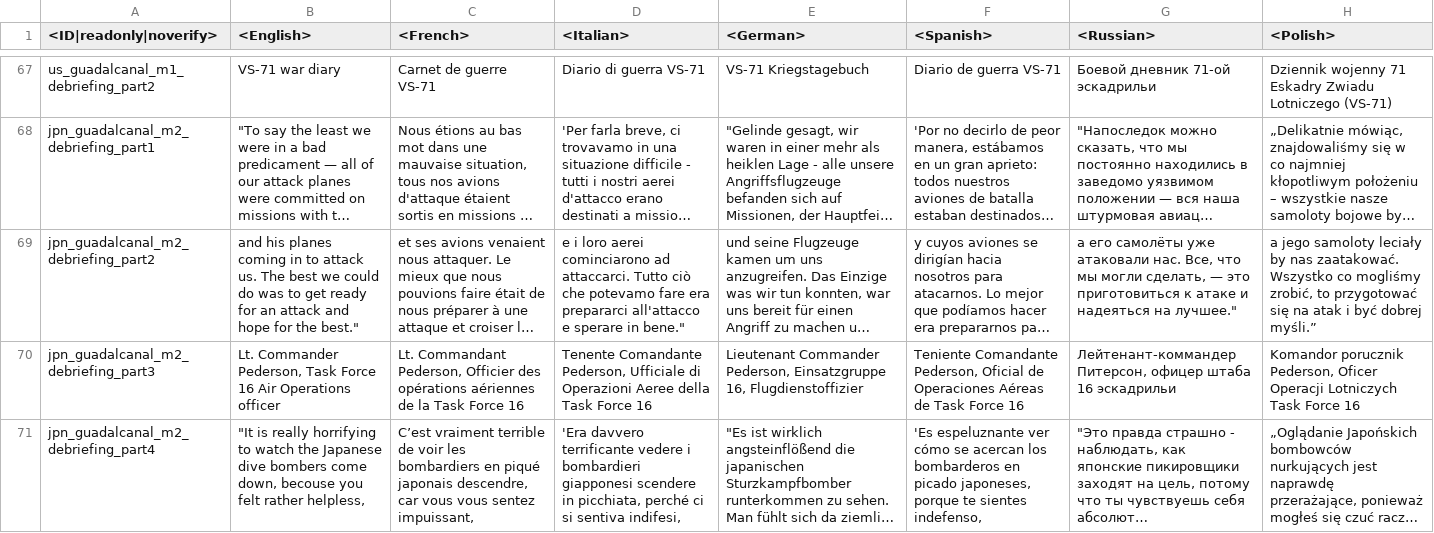
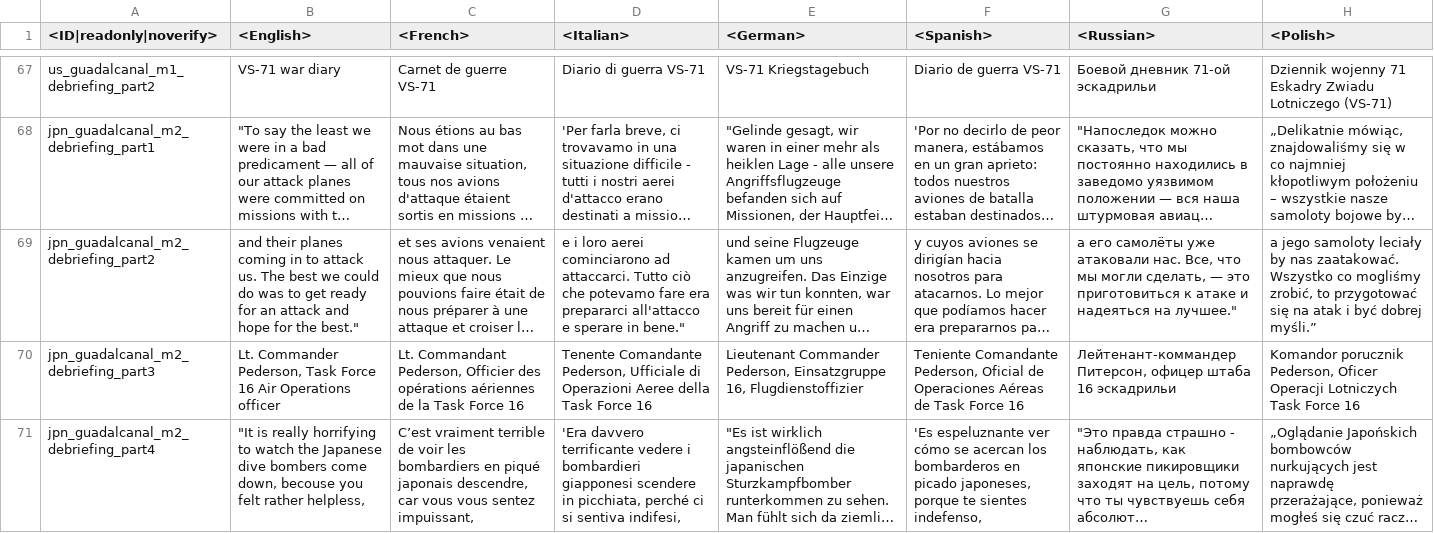
Before and after one commit to Warthunder-Open-Source-Foundation/wt_datamine_extractor, a CSV file: lang/missions_debriefings.csv, drawn as a sheet; only a part is shown, gaps mark what is left out; long unchanged cells end in …; the diff names each change by its address in the sheet, - before the commit and + after, or states it on an @@ line.

```diff
--- a/lang/missions_debriefings.csv
+++ b/lang/missions_debriefings.csv
-B69 (<English>): and his planes coming…
+B69 (<English>): and their planes coming…
```
Also changed, not shown: lang/menu_multiplayer.csv, lang/unlocks_attachables.csv, 4 other files.
